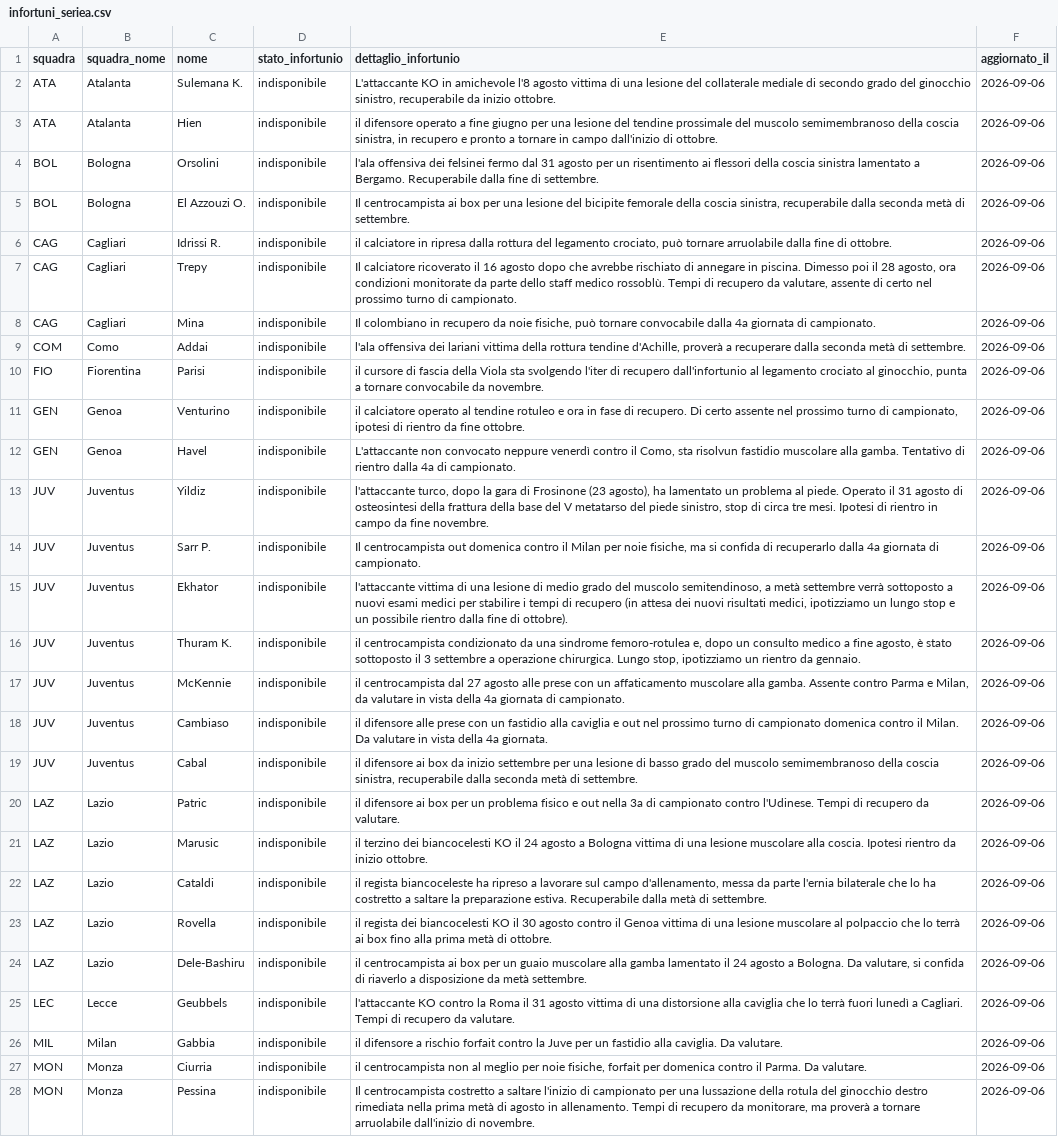
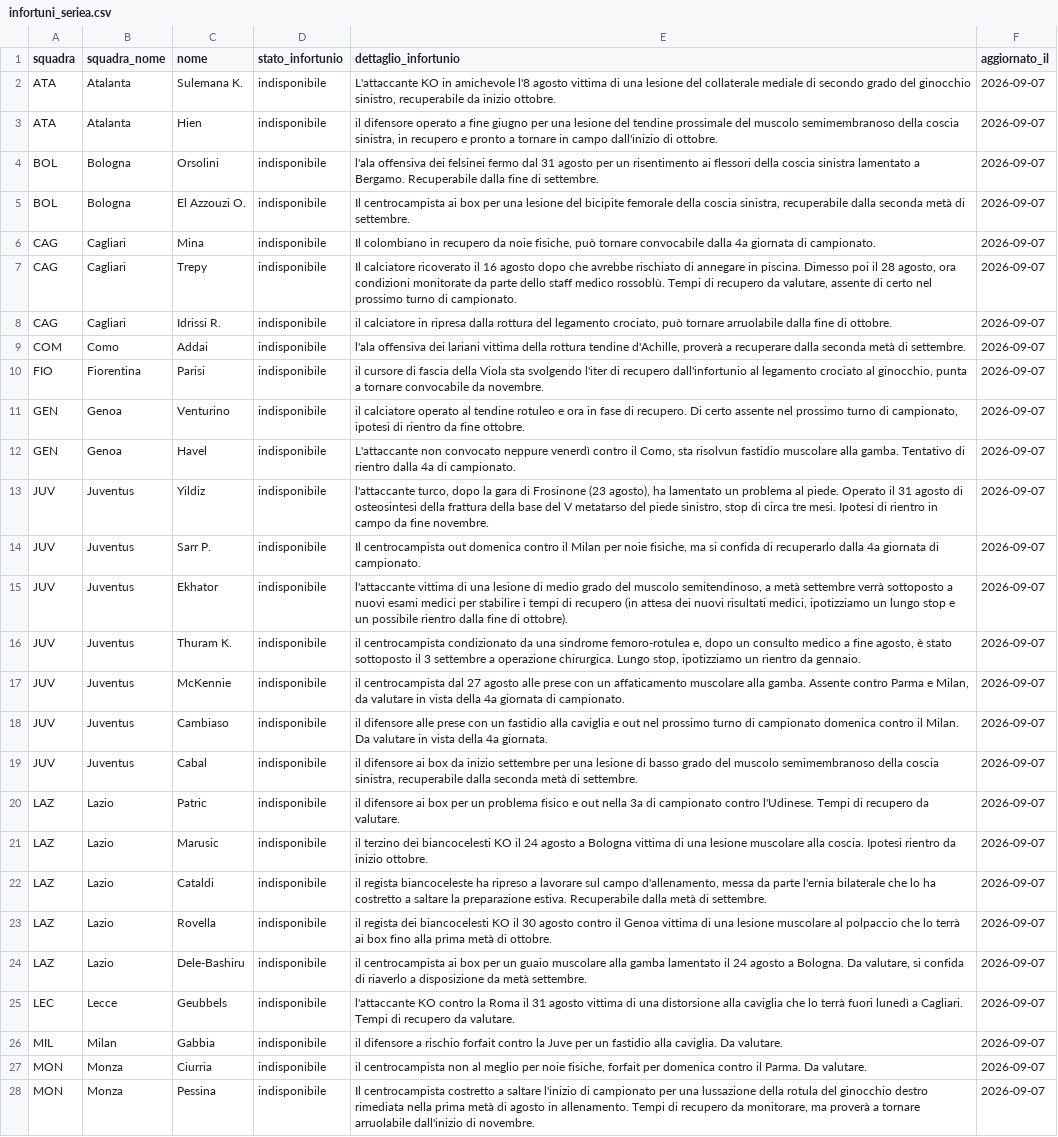
Before and after one commit to andreaorlandi29-sudo/Fantacalcio-Assistant, a CSV file: data/infortuni_seriea.csv, drawn as a sheet; only a part is shown; the diff covers the shown part only; the diff names each change by its address in the sheet, - before the commit and + after, or states it on an @@ line.

```diff
--- a/data/infortuni_seriea.csv
+++ b/data/infortuni_seriea.csv
-F2:F28 (aggiornato_il): 2026-09-06
+F2:F28 (aggiornato_il): 2026-09-07
-C6 (nome): Idrissi R.
+C6 (nome): Mina
-E6 (dettaglio_infortunio): il calciatore in ripresa dalla rottura del legamento crociato, può tornare arruolabile dalla fine di ottobre.
+E6 (dettaglio_infortunio): Il colombiano in recupero da noie fisiche, può tornare convocabile dalla 4a giornata di campionato.
-C8 (nome): Mina
+C8 (nome): Idrissi R.
-E8 (dettaglio_infortunio): Il colombiano in recupero da noie fisiche, può tornare convocabile dalla 4a giornata di campionato.
+E8 (dettaglio_infortunio): il calciatore in ripresa dalla rottura del legamento crociato, può tornare arruolabile dalla fine di ottobre.
```
Also changed, not shown: 1 added row and 25 edited cells elsewhere in this file, data/dataset_unificato.csv.
